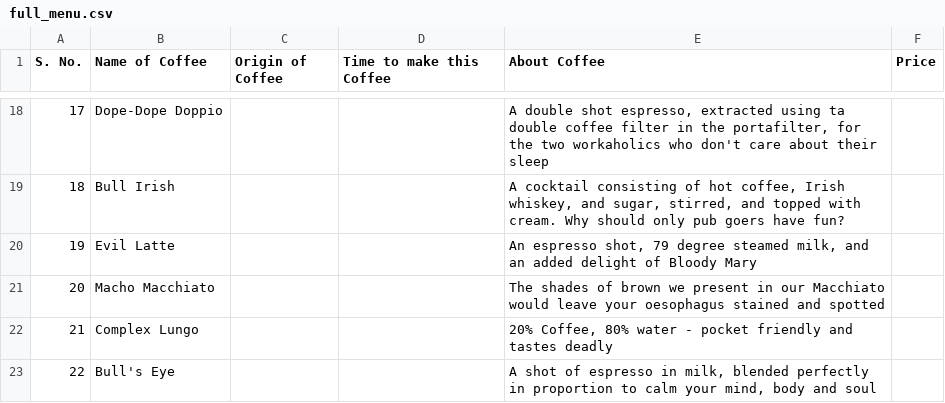
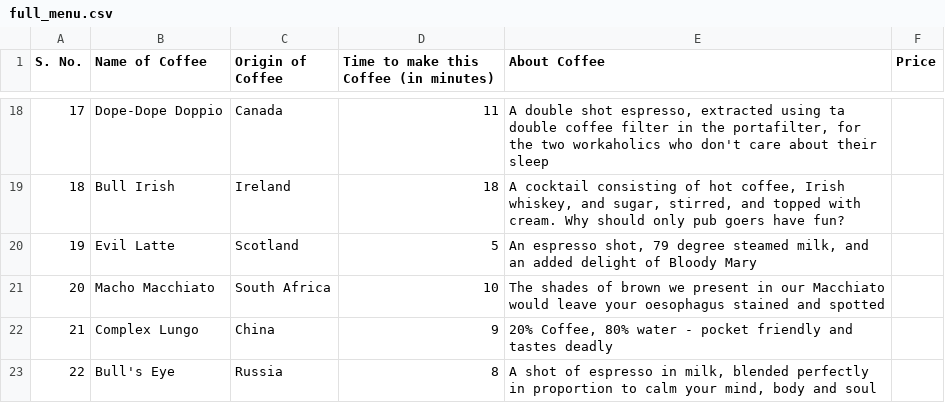
Before and after one commit to Shorzinator/Vico-The_Virtual_Coffee_Machine, a CSV file: full_menu.csv, drawn as a sheet; only a part is shown, gaps mark what is left out; the diff covers the shown part only.

```diff
--- a/full_menu.csv
+++ b/full_menu.csv
@@ -1 +1 @@
-S. No.,Name of Coffee,Origin of Coffee,Time to make this Coffee,About Coffee,Price
+S. No.,Name of Coffee,Origin of Coffee,Time to make this Coffee (in minutes),About Coffee,Price
@@ -18,6 +18,6 @@ S. No.,Name of Coffee,Origin of Coffee,Time to make this Coffee,About Coffee,Pri
-17,Dope-Dope Doppio,,,"A double shot espresso, extracted using ta double coffee filter in the portafilter, for the two workaholics who don't care about their sleep",
-18,Bull Irish,,,"A cocktail consisting of hot coffee, Irish whiskey, and sugar, stirred, and topped with cream. Why should only pub goers have fun?",
-19,Evil Latte,,,"An espresso shot, 79 degree steamed milk, and an added delight of Bloody Mary",
-20,Macho Macchiato,,,The shades of brown we present in our Macchiato would leave your oesophagus stained and spotted,
-21,Complex Lungo,,,"20% Coffee, 80% water - pocket friendly and tastes deadly",
-22,Bull's Eye,,,"A shot of espresso in milk, blended perfectly in proportion to calm your mind, body and soul",
+17,Dope-Dope Doppio,Canada,11,"A double shot espresso, extracted using ta double coffee filter in the portafilter, for the two workaholics who don't care about their sleep",
+18,Bull Irish,Ireland,18,"A cocktail consisting of hot coffee, Irish whiskey, and sugar, stirred, and topped with cream. Why should only pub goers have fun?",
+19,Evil Latte,Scotland,5,"An espresso shot, 79 degree steamed milk, and an added delight of Bloody Mary",
+20,Macho Macchiato,South Africa,10,The shades of brown we present in our Macchiato would leave your oesophagus stained and spotted,
+21,Complex Lungo,China,9,"20% Coffee, 80% water - pocket friendly and tastes deadly",
+22,Bull's Eye,Russia,8,"A shot of espresso in milk, blended perfectly in proportion to calm your mind, body and soul",
```
Also changed, not shown: 32 edited cells elsewhere in this file, 2 other files.
